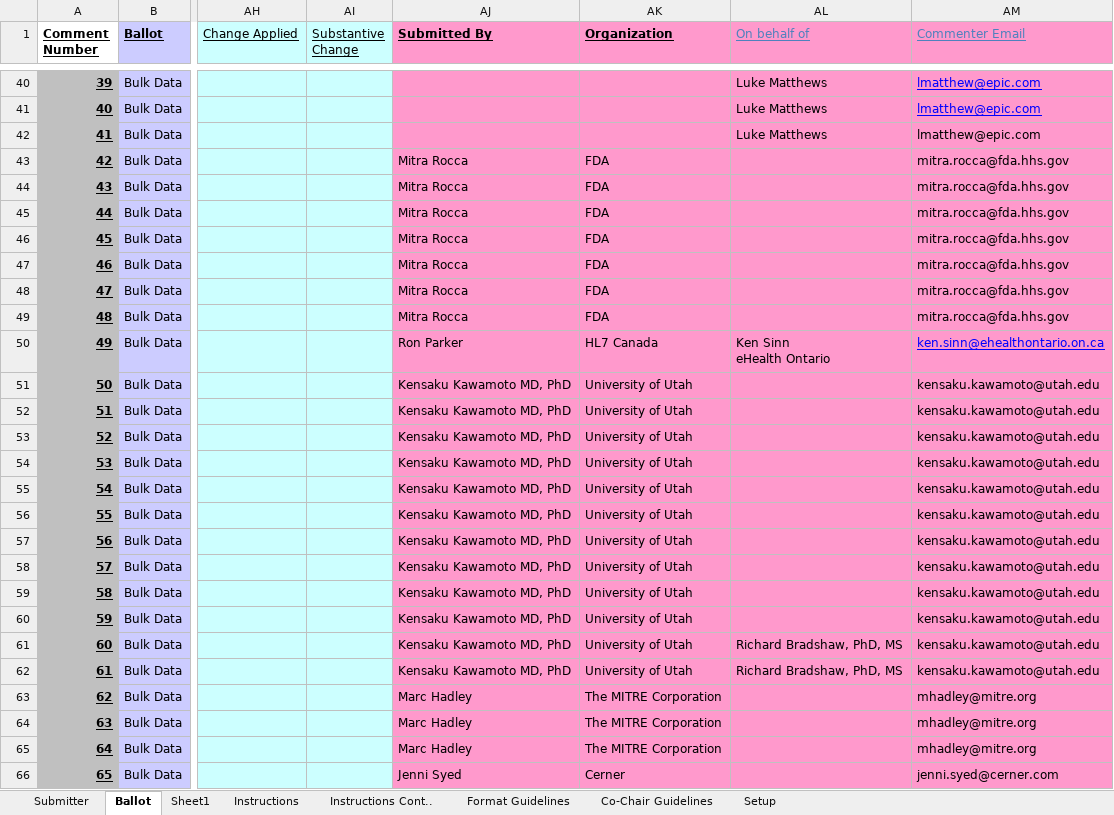
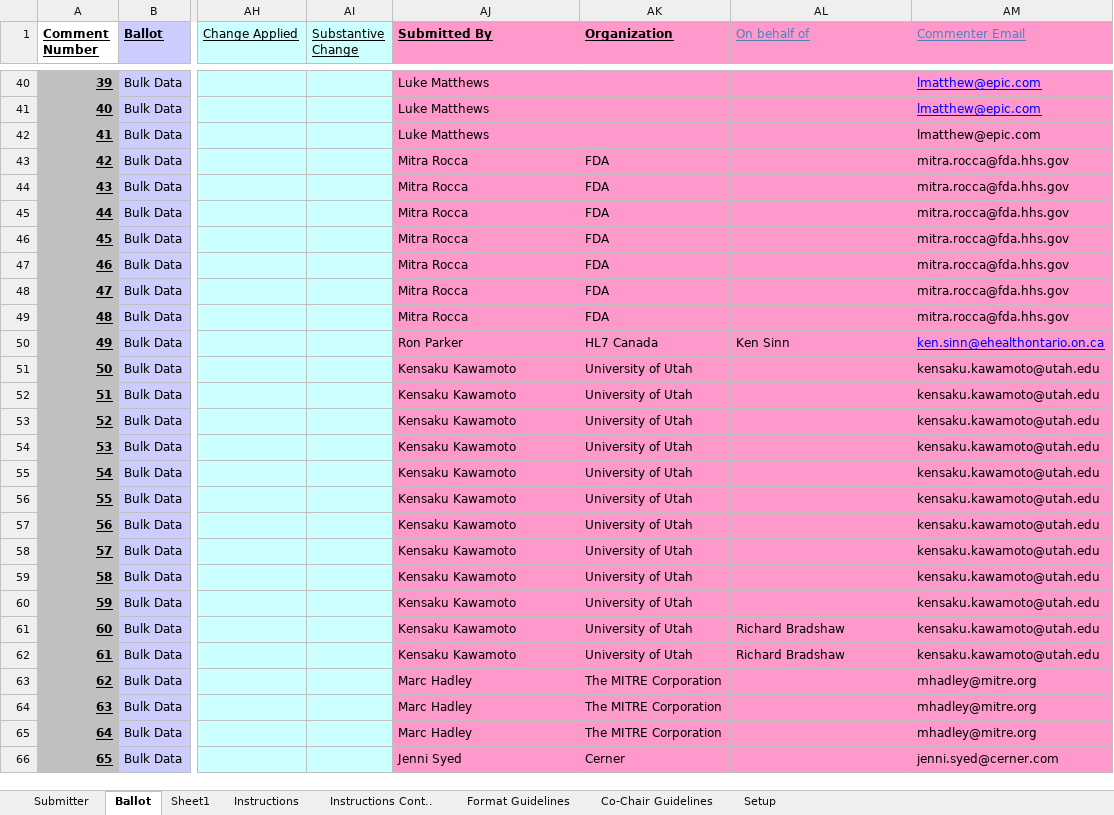
Before and after one commit to FHIR/documents, an Excel workbook: ballots/2019-05 IGs/FHIR_IG_BULKDATA_2019MAY_clean.xlsx, sheet Ballot, drawn as a sheet; only a part is shown, gaps mark what is left out; values as stored, in another font and other column widths than the file's, no borders; charts and pictures and conditional formats not drawn; ↵ is a line break in a cell; the diff covers the shown part only; the diff names each change by its address in the sheet, - before the commit and + after, or states it on an @@ line.

Commit message:
Add more ballots, fix others

```diff
--- a/ballots/2019-05 IGs/FHIR_IG_BULKDATA_2019MAY_clean.xlsx (sheet Ballot)
+++ b/ballots/2019-05 IGs/FHIR_IG_BULKDATA_2019MAY_clean.xlsx (sheet Ballot)
-AJ40:AJ42 (Submitted By): (empty)
+AJ40:AJ42 (Submitted By): Luke Matthews
-AL40:AL42 (On behalf of): Luke Matthews
+AL40:AL42 (On behalf of): (empty)
-AL50 (On behalf of): Ken Sinn ↵ eHealth Ontario
+AL50 (On behalf of): Ken Sinn
-AJ51:AJ62 (Submitted By): Kensaku Kawamoto MD, PhD
+AJ51:AJ62 (Submitted By): Kensaku Kawamoto
-AL61:AL62 (On behalf of): Richard Bradshaw, PhD, MS
+AL61:AL62 (On behalf of): Richard Bradshaw
```
Also changed, not shown: 52 edited cells elsewhere in this sheet, charts or pictures, 3 other files.
